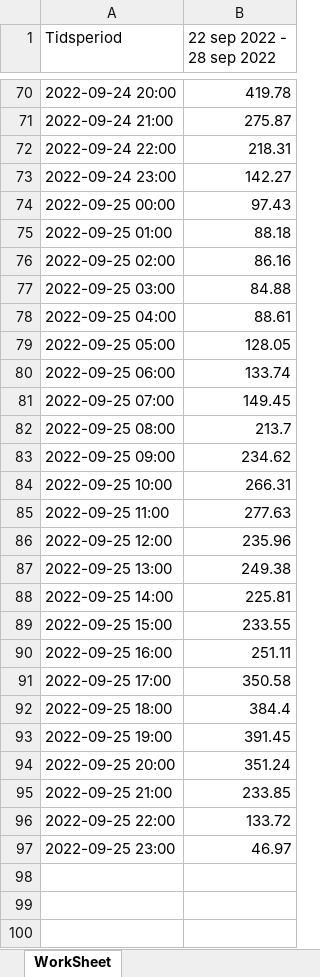
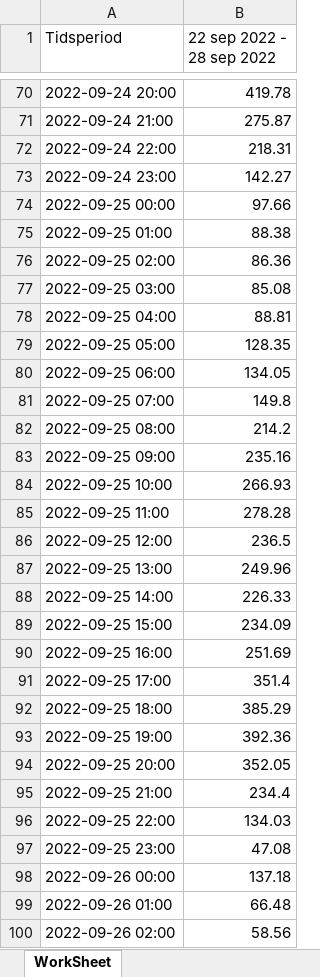
Before and after one commit to kristgy/ca_utils, an Excel workbook: price_data/data (103).xlsx, sheet WorkSheet, drawn as a sheet; only a part is shown, gaps mark what is left out; values as stored, in another font and other column widths than the file's, no borders; table styles not drawn; the diff covers the shown part only; the diff names each change by its address in the sheet, - before the commit and + after, or states it on an @@ line.

Commit message:
Added final price data for October 2022.

```diff
--- a/price_data/data (103).xlsx (sheet WorkSheet)
+++ b/price_data/data (103).xlsx (sheet WorkSheet)
-B74 (22 sep 2022 - 28 sep 2022): 97.43
+B74 (22 sep 2022 - 28 sep 2022): 97.66
-B75 (22 sep 2022 - 28 sep 2022): 88.18
+B75 (22 sep 2022 - 28 sep 2022): 88.38
-B76 (22 sep 2022 - 28 sep 2022): 86.16
+B76 (22 sep 2022 - 28 sep 2022): 86.36
-B77 (22 sep 2022 - 28 sep 2022): 84.88
+B77 (22 sep 2022 - 28 sep 2022): 85.08
-B78 (22 sep 2022 - 28 sep 2022): 88.61
+B78 (22 sep 2022 - 28 sep 2022): 88.81
-B79 (22 sep 2022 - 28 sep 2022): 128.05
+B79 (22 sep 2022 - 28 sep 2022): 128.35
-B80 (22 sep 2022 - 28 sep 2022): 133.74
+B80 (22 sep 2022 - 28 sep 2022): 134.05
-B81 (22 sep 2022 - 28 sep 2022): 149.45
+B81 (22 sep 2022 - 28 sep 2022): 149.8
-B82 (22 sep 2022 - 28 sep 2022): 213.7
+B82 (22 sep 2022 - 28 sep 2022): 214.2
-B83 (22 sep 2022 - 28 sep 2022): 234.62
+B83 (22 sep 2022 - 28 sep 2022): 235.16
-B84 (22 sep 2022 - 28 sep 2022): 266.31
+B84 (22 sep 2022 - 28 sep 2022): 266.93
-B85 (22 sep 2022 - 28 sep 2022): 277.63
+B85 (22 sep 2022 - 28 sep 2022): 278.28
-B86 (22 sep 2022 - 28 sep 2022): 235.96
+B86 (22 sep 2022 - 28 sep 2022): 236.5
-B87 (22 sep 2022 - 28 sep 2022): 249.38
+B87 (22 sep 2022 - 28 sep 2022): 249.96
-B88 (22 sep 2022 - 28 sep 2022): 225.81
+B88 (22 sep 2022 - 28 sep 2022): 226.33
-B89 (22 sep 2022 - 28 sep 2022): 233.55
+B89 (22 sep 2022 - 28 sep 2022): 234.09
-B90 (22 sep 2022 - 28 sep 2022): 251.11
+B90 (22 sep 2022 - 28 sep 2022): 251.69
-B91 (22 sep 2022 - 28 sep 2022): 350.58
+B91 (22 sep 2022 - 28 sep 2022): 351.4
-B92 (22 sep 2022 - 28 sep 2022): 384.4
+B92 (22 sep 2022 - 28 sep 2022): 385.29
-B93 (22 sep 2022 - 28 sep 2022): 391.45
+B93 (22 sep 2022 - 28 sep 2022): 392.36
-B94 (22 sep 2022 - 28 sep 2022): 351.24
+B94 (22 sep 2022 - 28 sep 2022): 352.05
-B95 (22 sep 2022 - 28 sep 2022): 233.85
+B95 (22 sep 2022 - 28 sep 2022): 234.4
-B96 (22 sep 2022 - 28 sep 2022): 133.72
+B96 (22 sep 2022 - 28 sep 2022): 134.03
-B97 (22 sep 2022 - 28 sep 2022): 46.97
+B97 (22 sep 2022 - 28 sep 2022): 47.08
+row 98: 2022-09-26 00:00 | 137.18
+row 99: 2022-09-26 01:00 | 66.48
+row 100: 2022-09-26 02:00 | 58.56
```
Also changed, not shown: 69 added rows elsewhere in this sheet, 1 other file.
